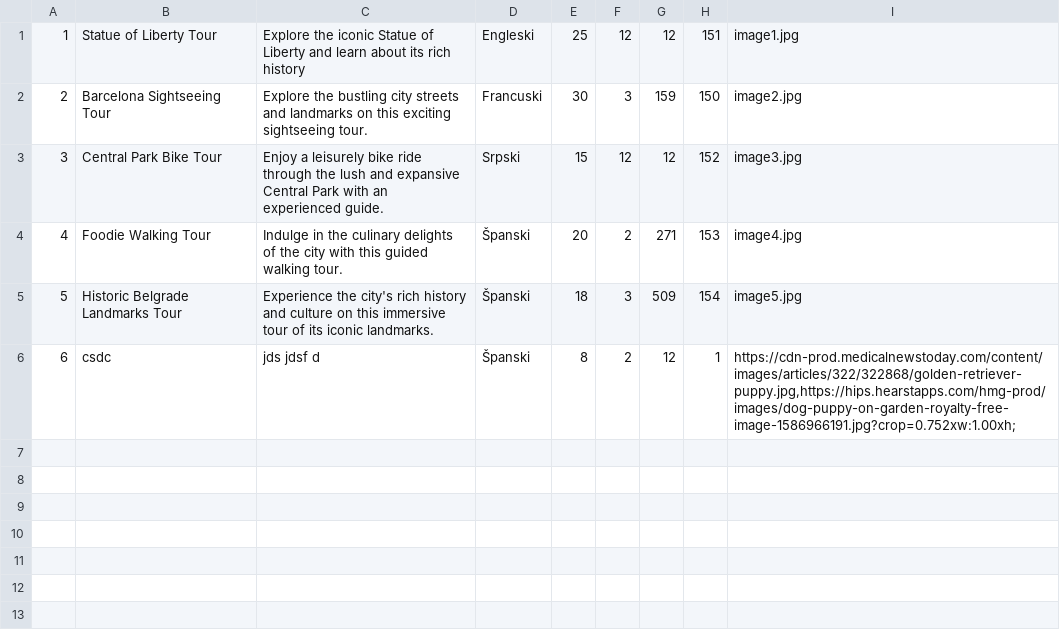
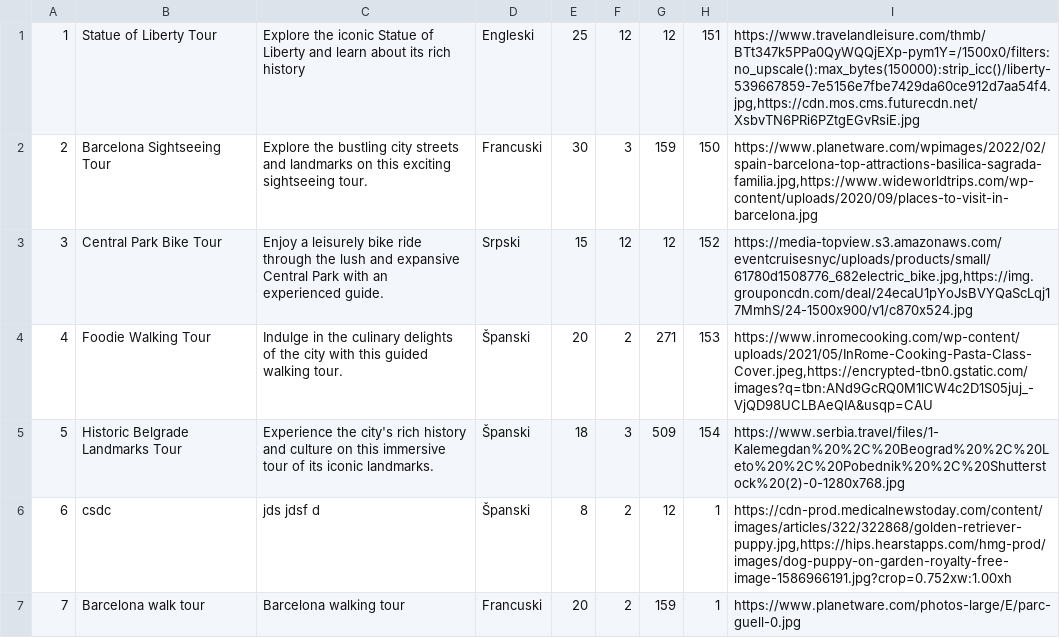
Before and after one commit to JovanDozic/sims-2023-group-4-team-A, a CSV file: sims-2023-group-4-team-A/SIMSProject/Resources/Data/tours.csv, drawn as a sheet.

```diff
--- a/sims-2023-group-4-team-A/SIMSProject/Resources/Data/tours.csv
+++ b/sims-2023-group-4-team-A/SIMSProject/Resources/Data/tours.csv
@@ -1,6 +1,7 @@
-1|Statue of Liberty Tour|Explore the iconic Statue of Liberty and learn about its rich history|Engleski|25|12|12|151|image1.jpg
-2|Barcelona Sightseeing Tour|Explore the bustling city streets and landmarks on this exciting sightseeing tour.|Francuski|30|3|159|150|image2.jpg
-3|Central Park Bike Tour|Enjoy a leisurely bike ride through the lush and expansive Central Park with an experienced guide.|Srpski|15|12|12|152|image3.jpg
-4|Foodie Walking Tour|Indulge in the culinary delights of the city with this guided walking tour.|Španski|20|2|271|153|image4.jpg
-5|Historic Belgrade Landmarks Tour|Experience the city's rich history and culture on this immersive tour of its iconic landmarks.|Španski|18|3|509|154|image5.jpg
-6|csdc|jds jdsf d|Španski|8|2|12|1|https://cdn-prod.medicalnewstoday.com/content/images/articles/322/322868/golden-retriever-puppy.jpg,https://hips.hearstapps.com/hmg-prod/images/dog-puppy-on-garden-royalty-free-image-1586966191.jpg?crop=0.752xw:1.00xh;
+1|Statue of Liberty Tour|Explore the iconic Statue of Liberty and learn about its rich history|Engleski|25|12|12|151|https://www.travelandleisure.com/thmb/BTt347k5PPa0QyWQQjEXp-pym1Y=/1500x0/filters:no_upscale():max_bytes(150000):strip_icc()/liberty-539667859-7e5156e7fbe7429da60ce912d7aa54f4.jpg,https://cdn.mos.cms.futurecdn.net/XsbvTN6PRi6PZtgEGvRsiE.jpg
+2|Barcelona Sightseeing Tour|Explore the bustling city streets and landmarks on this exciting sightseeing tour.|Francuski|30|3|159|150|https://www.planetware.com/wpimages/2022/02/spain-barcelona-top-attractions-basilica-sagrada-familia.jpg,https://www.wideworldtrips.com/wp-content/uploads/2020/09/places-to-visit-in-barcelona.jpg
+3|Central Park Bike Tour|Enjoy a leisurely bike ride through the lush and expansive Central Park with an experienced guide.|Srpski|15|12|12|152|https://media-topview.s3.amazonaws.com/eventcruisesnyc/uploads/products/small/61780d1508776_682electric_bike.jpg,https://img.grouponcdn.com/deal/24ecaU1pYoJsBVYQaScLqj17MmhS/24-1500x900/v1/c870x524.jpg
+4|Foodie Walking Tour|Indulge in the culinary delights of the city with this guided walking tour.|Španski|20|2|271|153|https://www.inromecooking.com/wp-content/uploads/2021/05/InRome-Cooking-Pasta-Class-Cover.jpeg,https://encrypted-tbn0.gstatic.com/images?q=tbn:ANd9GcRQ0M1lCW4c2D1S05juj_-VjQD98UCLBAeQIA&usqp=CAU
+5|Historic Belgrade Landmarks Tour|Experience the city's rich history and culture on this immersive tour of its iconic landmarks.|Španski|18|3|509|154|https://www.serbia.travel/files/1-Kalemegdan%20%2C%20Beograd%20%2C%20Leto%20%2C%20Pobednik%20%2C%20Shutterstock%20(2)-0-1280x768.jpg
+6|csdc|jds jdsf d|Španski|8|2|12|1|https://cdn-prod.medicalnewstoday.com/content/images/articles/322/322868/golden-retriever-puppy.jpg,https://hips.hearstapps.com/hmg-prod/images/dog-puppy-on-garden-royalty-free-image-1586966191.jpg?crop=0.752xw:1.00xh
+7|Barcelona walk tour|Barcelona walking tour|Francuski|20|2|159|1|https://www.planetware.com/photos-large/E/parc-guell-0.jpg
```
Also changed, not shown: sims-2023-group-4-team-A/SIMSProject/Resources/Data/tourdates.csv, 8 other files.
